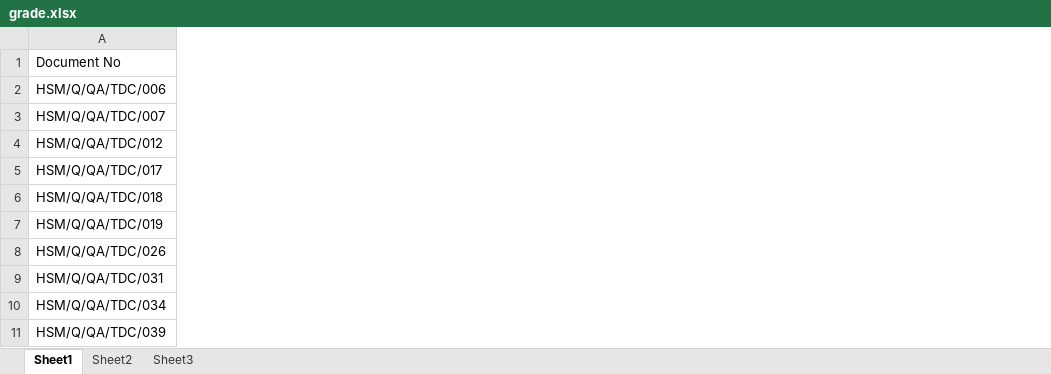
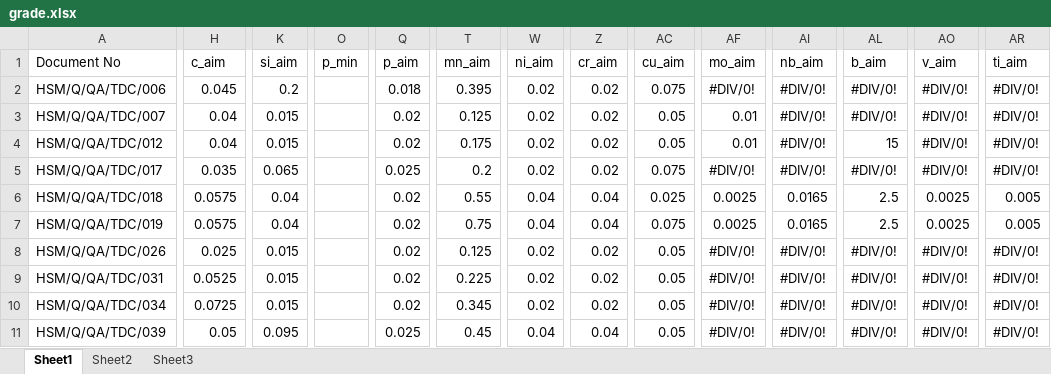
Before and after one commit to ARYA3431/SMS-1_Ferro, an Excel workbook: grade.xlsx, sheet Sheet1, drawn as a sheet; only a part is shown, gaps mark what is left out; values as stored, in another font and other column widths than the file's, no cell formats; the diff covers the shown part only; the diff names each change by its address in the sheet, - before the commit and + after, or states it on an @@ line.

Commit message:
Add files via upload

```diff
--- a/grade.xlsx (sheet Sheet1)
+++ b/grade.xlsx (sheet Sheet1)
+column H (c_aim), rows 2-11: 0.045 | 0.04 | 0.04 | 0.035 | 0.0575 | 0.0575 | 0.025 | 0.0525 | 0.0725 | 0.05
+column K (si_aim), rows 2-11: 0.2 | 0.015 | 0.015 | 0.065 | 0.04 | 0.04 | 0.015 | 0.015 | 0.015 | 0.095
+column O (p_min), empty
+column Q (p_aim), rows 2-11: 0.018 | 0.02 | 0.02 | 0.025 | 0.02 | 0.02 | 0.02 | 0.02 | 0.02 | 0.025
+column T (mn_aim), rows 2-11: 0.395 | 0.125 | 0.175 | 0.2 | 0.55 | 0.75 | 0.125 | 0.225 | 0.345 | 0.45
+column W (ni_aim), rows 2-11: 0.02 | 0.02 | 0.02 | 0.02 | 0.04 | 0.04 | 0.02 | 0.02 | 0.02 | 0.04
+column Z (cr_aim), rows 2-11: 0.02 | 0.02 | 0.02 | 0.02 | 0.04 | 0.04 | 0.02 | 0.02 | 0.02 | 0.04
+column AC (cu_aim), rows 2-11: 0.075 | 0.05 | 0.05 | 0.075 | 0.025 | 0.075 | 0.05 | 0.05 | 0.05 | 0.05
+column AF (mo_aim), rows 2-11: #DIV/0! | 0.01 | 0.01 | #DIV/0! | 0.0025 | 0.0025 | #DIV/0! | #DIV/0! | #DIV/0! | #DIV/0!
+column AI (nb_aim), rows 2-11: #DIV/0! | #DIV/0! | #DIV/0! | #DIV/0! | 0.0165 | 0.0165 | #DIV/0! | #DIV/0! | #DIV/0! | #DIV/0!
+column AL (b_aim), rows 2-11: #DIV/0! | #DIV/0! | 15 | #DIV/0! | 2.5 | 2.5 | #DIV/0! | #DIV/0! | #DIV/0! | #DIV/0!
+column AO (v_aim), rows 2-11: #DIV/0! | #DIV/0! | #DIV/0! | #DIV/0! | 0.0025 | 0.0025 | #DIV/0! | #DIV/0! | #DIV/0! | #DIV/0!
+column AR (ti_aim), rows 2-11: #DIV/0! | #DIV/0! | #DIV/0! | #DIV/0! | 0.005 | 0.005 | #DIV/0! | #DIV/0! | #DIV/0! | #DIV/0!
```
Also changed, not shown: 2 added columns and 31 edited cells elsewhere in this sheet, sheet Sheet2, cell formats.
